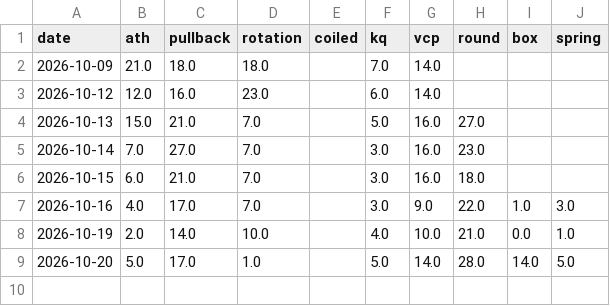
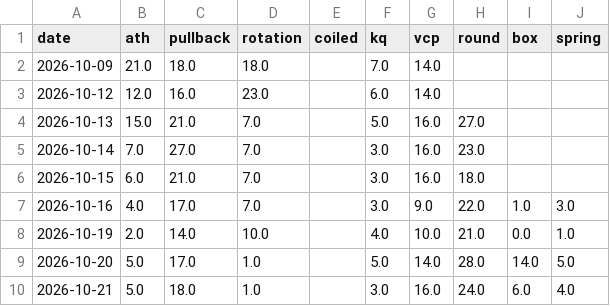
Before and after one commit to az123-stack/breadth-monitor, a CSV file: data/setup_counts.csv, drawn as a sheet; the diff names each change by its address in the sheet, - before the commit and + after, or states it on an @@ line.

```diff
--- a/data/setup_counts.csv
+++ b/data/setup_counts.csv
+row 10: 2026-10-21 | 5.0 | 18.0 | 1.0 |  | 3.0 | 16.0 | 24.0 | 6.0 | 4.0
```
Also changed, not shown: data/breadth.csv, data/decision_log.csv, 12 other files.
